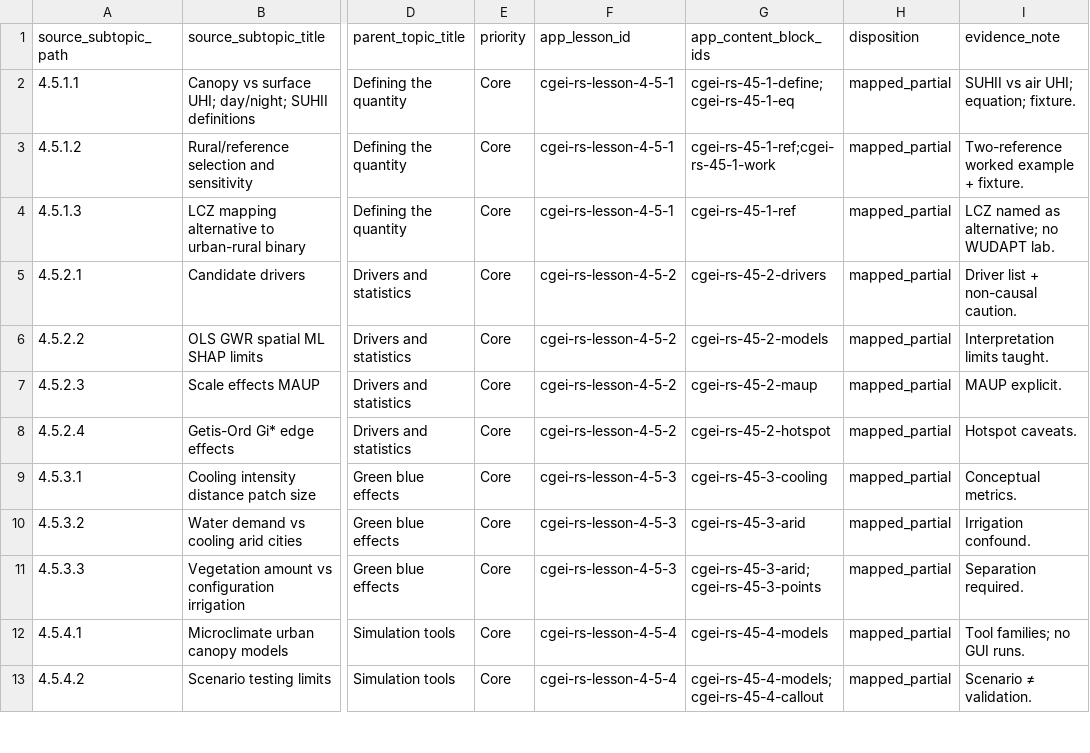
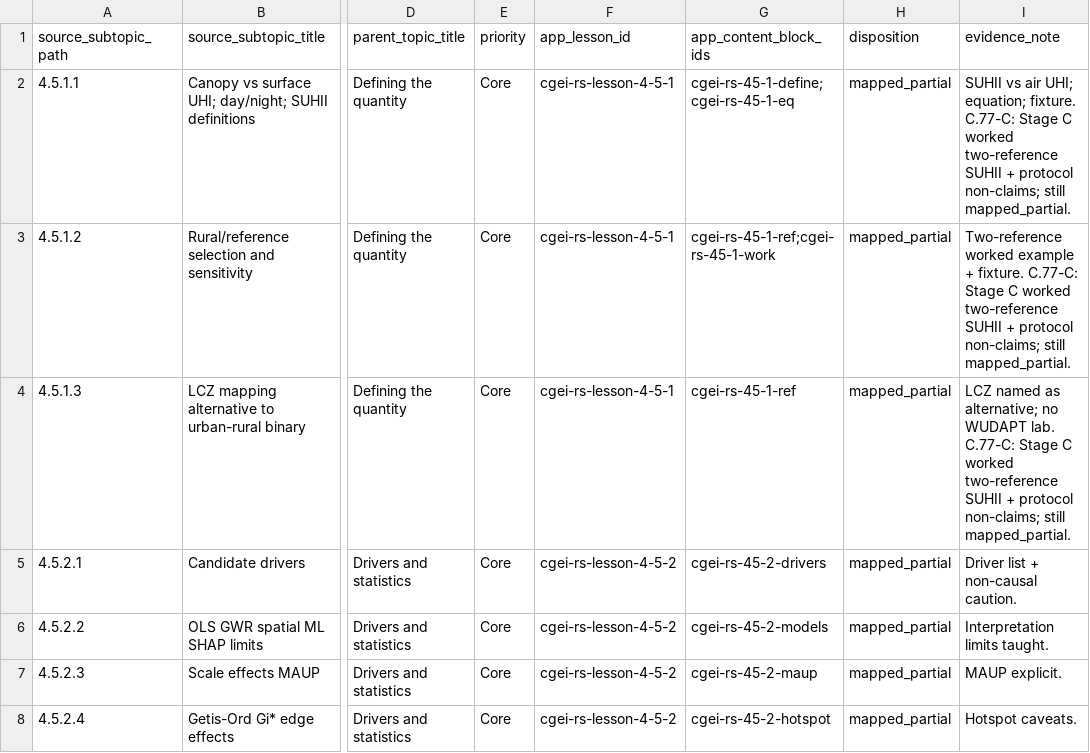
Before and after one commit to musab-shahid/my-study, a CSV file: docs/cgei/subject-4-unit-4.5-subtopic-traceability.csv, drawn as a sheet; only a part is shown, gaps mark what is left out; the shorter side is filled out with more unchanged rows; the diff names each change by its address in the sheet, - before the commit and + after, or states it on an @@ line.

Commit message:
feat(cgei): Subject 4 Stage C — Unit 4.5 SUHII methods and reference design
Two-reference worked SUHII (3.625 K vs 2.125 K), protocol non-claims,
association≠causation, and assessments aligned with the synthetic fixture.

```diff
--- a/docs/cgei/subject-4-unit-4.5-subtopic-traceability.csv
+++ b/docs/cgei/subject-4-unit-4.5-subtopic-traceability.csv
-I2 (evidence_note): …equation; fixture.
+I2 (evidence_note): …equation; fixture. C.77-C: Stage C worked two-reference SUHII + protocol non-claims; still mapped_partial.
-I3 (evidence_note): …+ fixture.
+I3 (evidence_note): …+ fixture. C.77-C: Stage C worked two-reference SUHII + protocol non-claims; still mapped_partial.
-I4 (evidence_note): …WUDAPT lab.
+I4 (evidence_note): …WUDAPT lab. C.77-C: Stage C worked two-reference SUHII + protocol non-claims; still mapped_partial.
```
Also changed, not shown: 3 other files.
